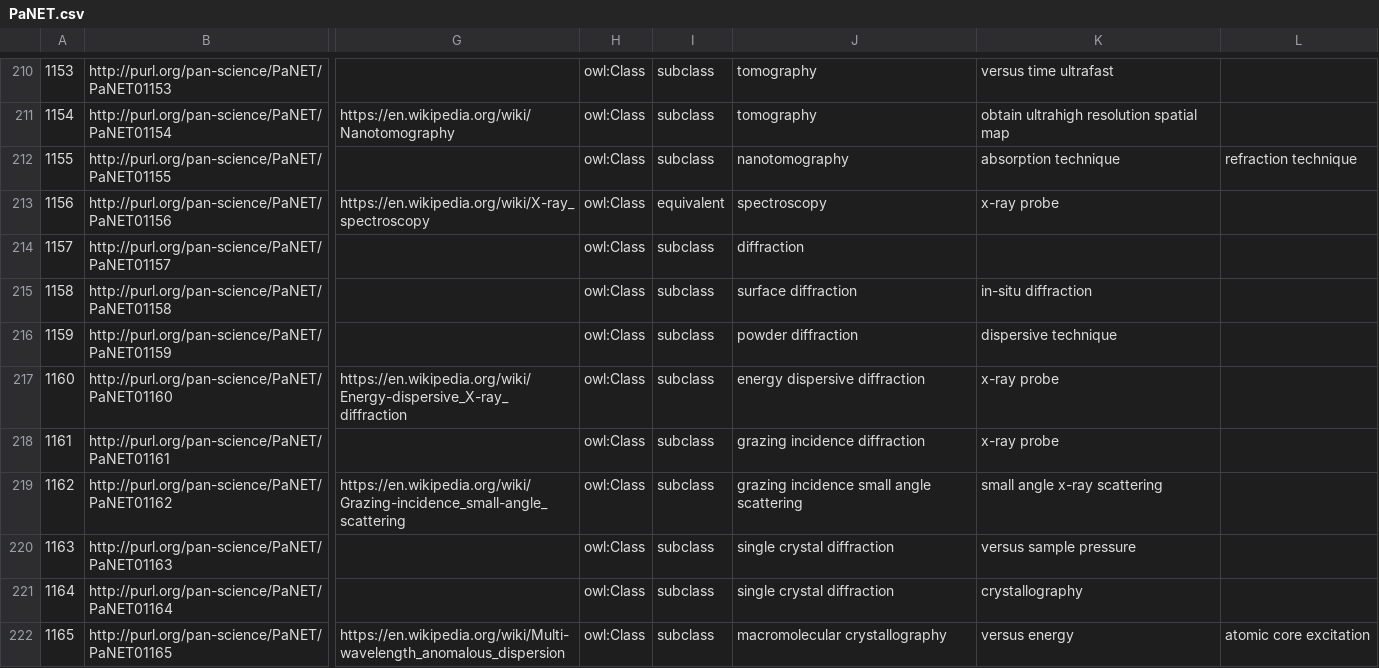
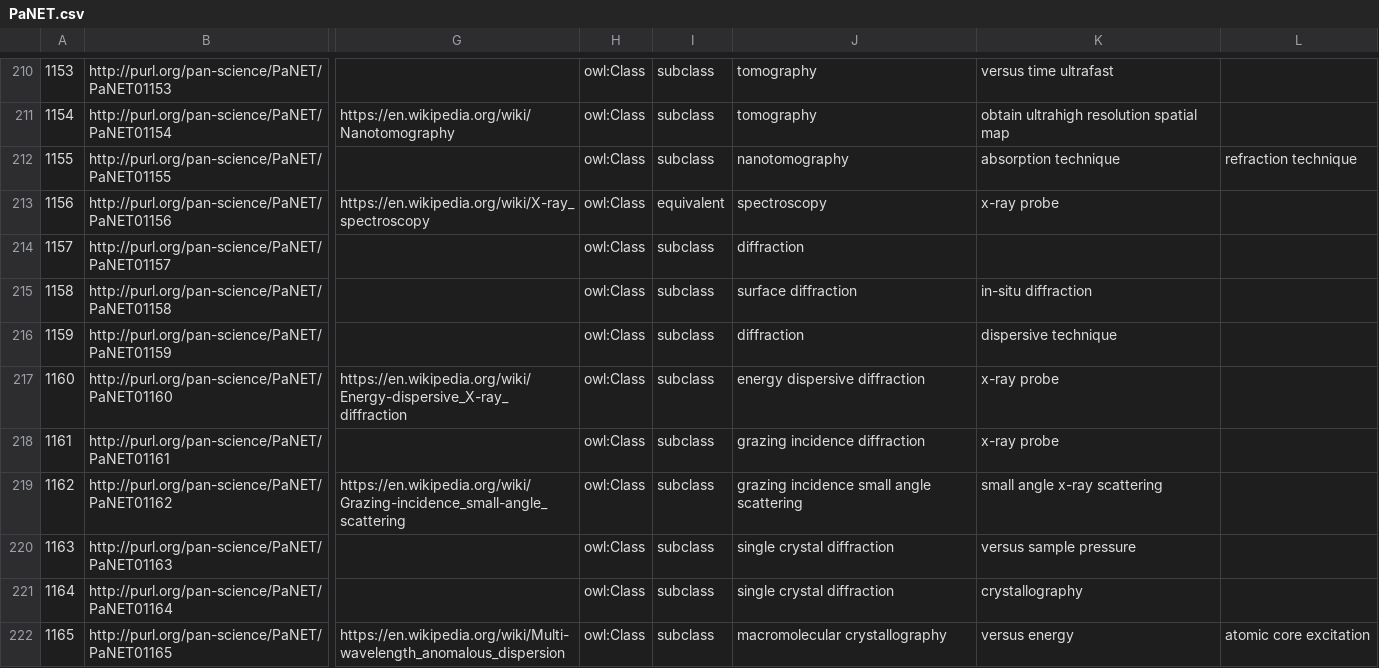
Before and after one commit to eilmiv/PaNET, a CSV file: source/PaNET.csv, drawn as a sheet; only a part is shown, gaps mark what is left out; the diff names each change by its address in the sheet, - before the commit and + after, or states it on an @@ line.

Commit message:
Fix subclass relationship for 'energy dispersive diffraction'
Motivation:

'energy dispersive x-ray diffraction' can be used to study entire battery cells. This implies that 'energy dispersive diffraction', which is the parent class of 'energy dispersive x-ray diffraction', does not necessarily require a 'powder' sample, which would mean it is not a subclass of 'powder diffraction'.

Modification:

Replace 'powder diffraction' with 'diffraction' as the parent class of 'energy dispersive diffraction'.

Result:

'energy dispersive diffraction' now has the correct parent classes.

```diff
--- a/source/PaNET.csv
+++ b/source/PaNET.csv
-J216: powder diffraction
+J216: diffraction
```
